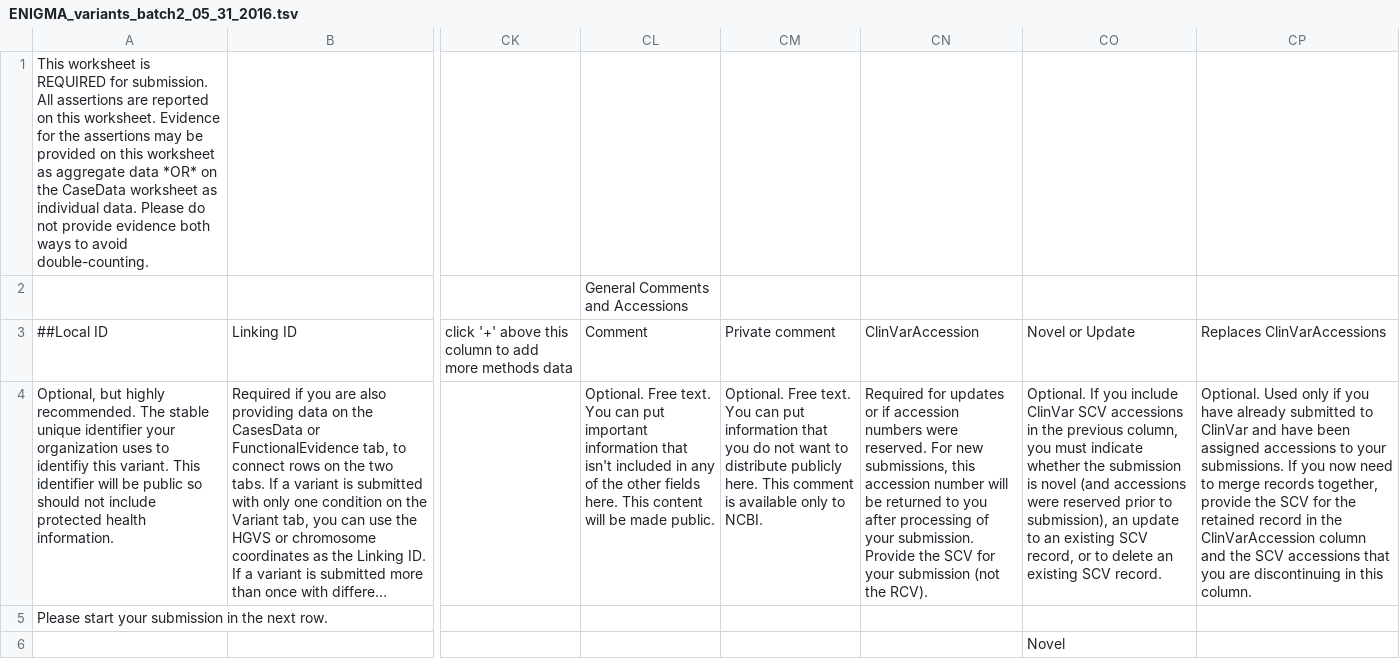
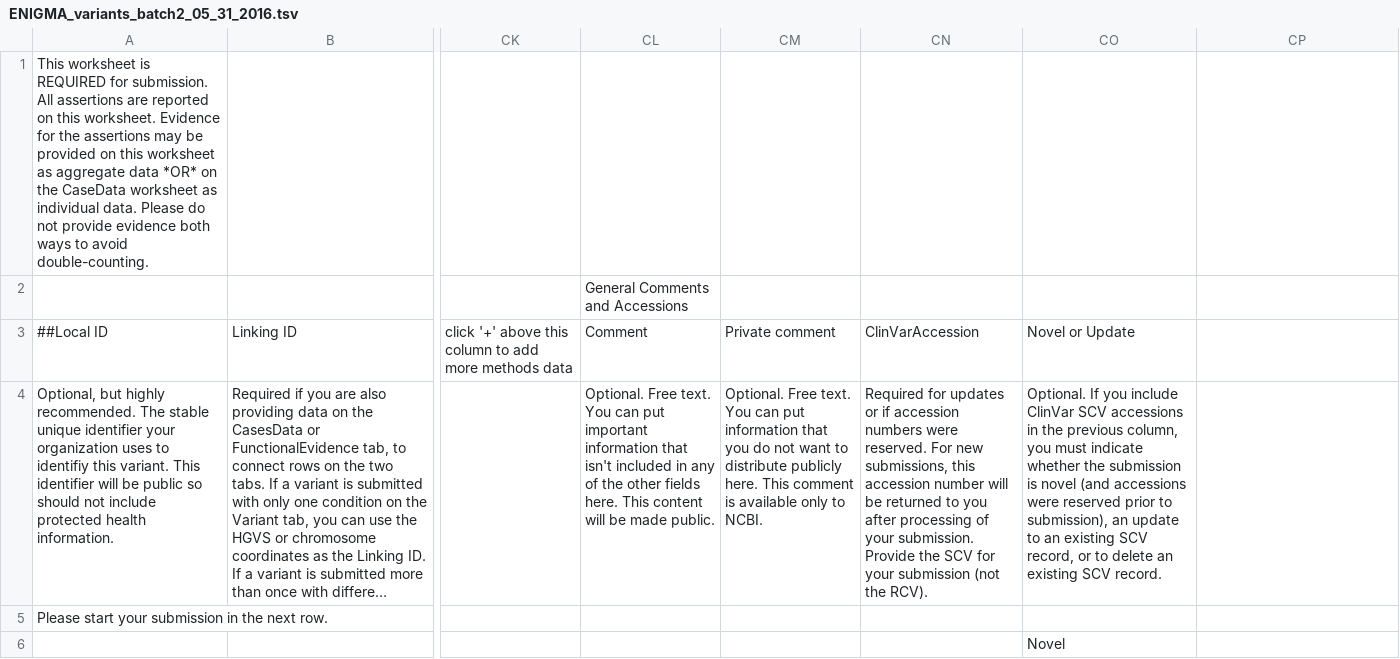
Before and after one commit to BD2KGenomics/brca-pipeline, a TSV file: enigma/raw_files/ENIGMA_variants_batch2_05_31_2016.tsv, drawn as a sheet; only a part is shown, gaps mark what is left out; long unchanged cells end in …; the diff names each change by its address in the sheet, - before the commit and + after, or states it on an @@ line.

Commit message:
fix column and cell having different number of items

```diff
--- a/enigma/raw_files/ENIGMA_variants_batch2_05_31_2016.tsv
+++ b/enigma/raw_files/ENIGMA_variants_batch2_05_31_2016.tsv
-CP3: Replaces ClinVarAccessions
+CP3: (empty)
-CP4: Optional. Used only if you have already submitted to ClinVar and have been assigned accessions to your submissions. If you now need to merge records together, provide the SCV for the retained record in the ClinVarAccession column and the SCV accessions that you are discontinuing in this column.
+CP4: (empty)
```
